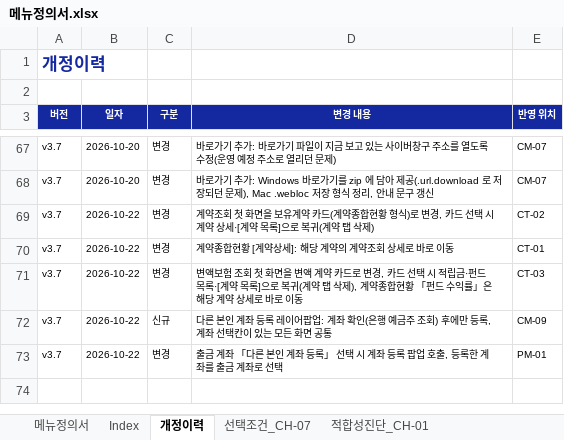
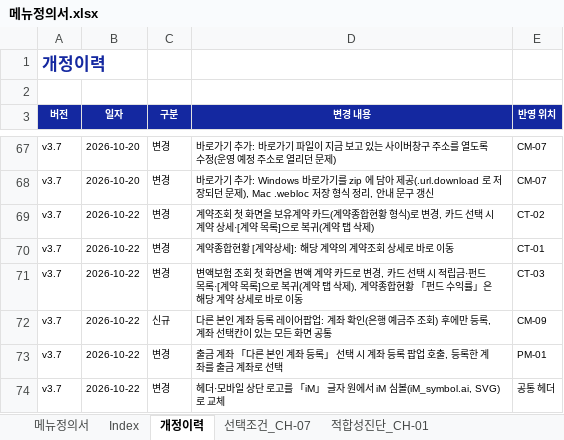
Before and after one commit to jongho-han/one-channel_v2, an Excel workbook: docs/메뉴정의서.xlsx, sheet 개정이력, drawn as a sheet; only a part is shown, gaps mark what is left out; values as stored, in another font and other column widths than the file's, no borders; the diff names each change by its address in the sheet, - before the commit and + after, or states it on an @@ line.

```diff
--- a/docs/메뉴정의서.xlsx (sheet 개정이력)
+++ b/docs/메뉴정의서.xlsx (sheet 개정이력)
+row 74: v3.7 | 2026-10-22 | 변경 | 헤더·모바일 상단 로고를 「iM」 글자 원에서 iM 심볼(iM_symbol.ai, SVG)로 교체 | 공통 헤더
```
Also changed, not shown: 4 other files.
